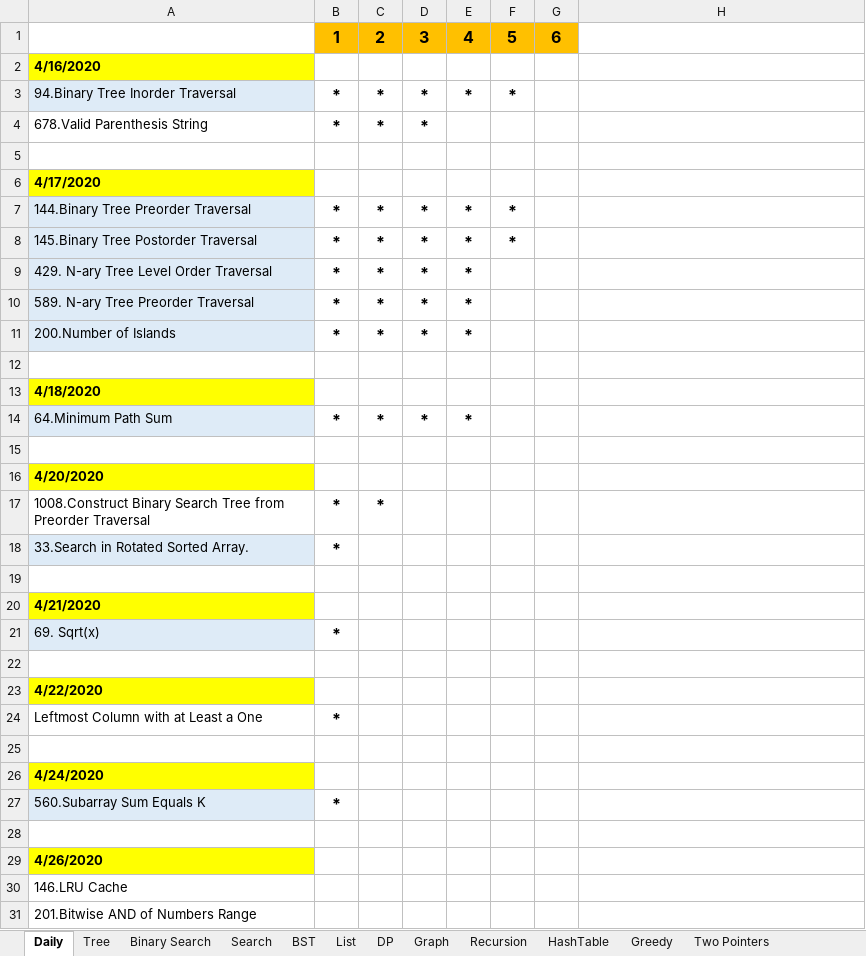
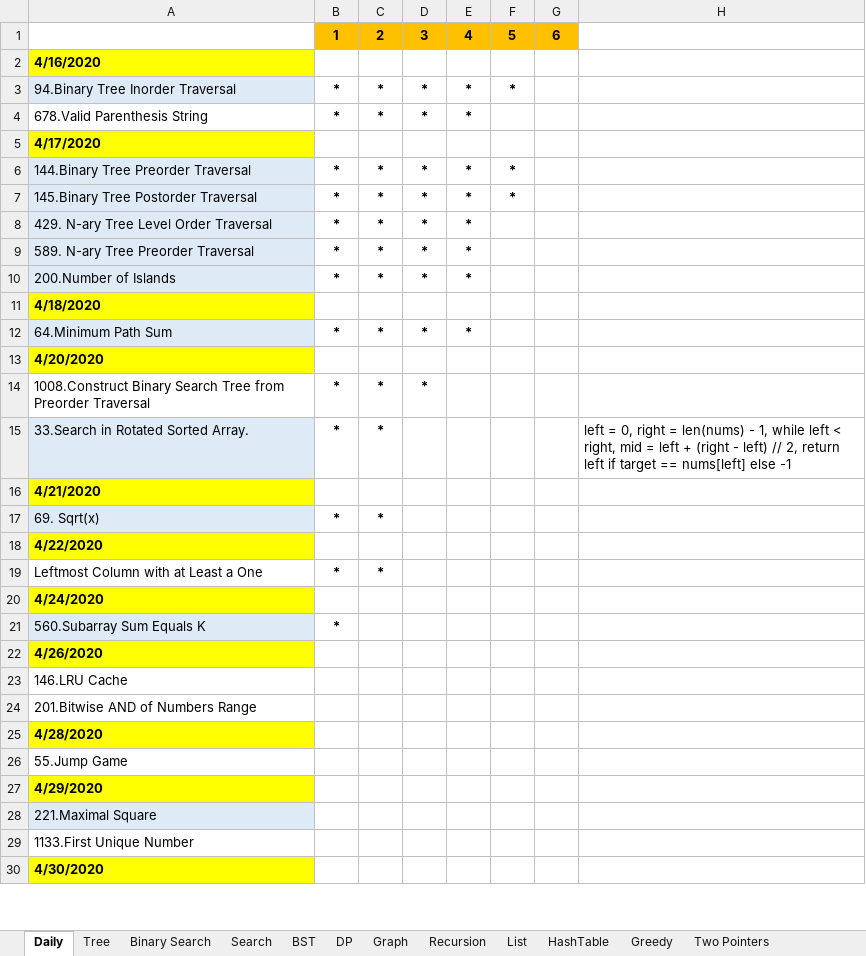
Before and after one commit to LiangChen0323/DevOps-learning-notes, an Excel workbook: Python_LeetCode/花花酱 LeetCode 题目分类 _ youtube.com_user_xxfflower .xlsx, sheet Daily, drawn as a sheet; only a part is shown; the shorter side is filled out with more unchanged rows; values as stored, in another font and other column widths than the file's, no borders; removed rows and columns are numbered as before the commit, all else as after; the diff covers the shown part only; the diff names each change by its address in the sheet, - before the commit and + after, or states it on an @@ line.

```diff
--- a/Python_LeetCode/花花酱 LeetCode 题目分类 _ youtube.com_user_xxfflower .xlsx (sheet Daily)
+++ b/Python_LeetCode/花花酱 LeetCode 题目分类 _ youtube.com_user_xxfflower .xlsx (sheet Daily)
@@ sheet tab order changed: Daily | Tree | Binary Search | Search | BST | DP | Graph | Recursion | List | HashTable | Greedy | Two Pointers @@
@@ B1:G1 text size: smaller @@
@@ B3:F3 text size: smaller @@
@@ B4:D4 text size: smaller @@
-E4: (empty)
+E4: *
-row 5: (empty)
@@ B6:F7 text size: smaller @@
@@ B8:E10 text size: smaller @@
-row 12: (empty)
@@ B12:E12 text size: smaller @@
-row 15: (empty)
@@ B14:C14 text size: smaller @@
-D14: (empty)
+D14: *
@@ B15 text size: smaller @@
-C15: (empty)
+C15: *
-H15: (empty)
+H15: left = 0, right = len(nums) - 1, while left < right, mid = left + (right - left) // 2, return left if target == nums[left] else -1
-row 19: (empty)
@@ B17 text size: smaller @@
-C17: (empty)
+C17: *
-row 22: (empty)
@@ B19 text size: smaller @@
-C19: (empty)
+C19: *
-row 25: (empty)
@@ B21 text size: smaller @@
-row 28: (empty)
```
Also changed, not shown: 3 removed rows and 1 edited cell elsewhere in this sheet, 1 other file.
